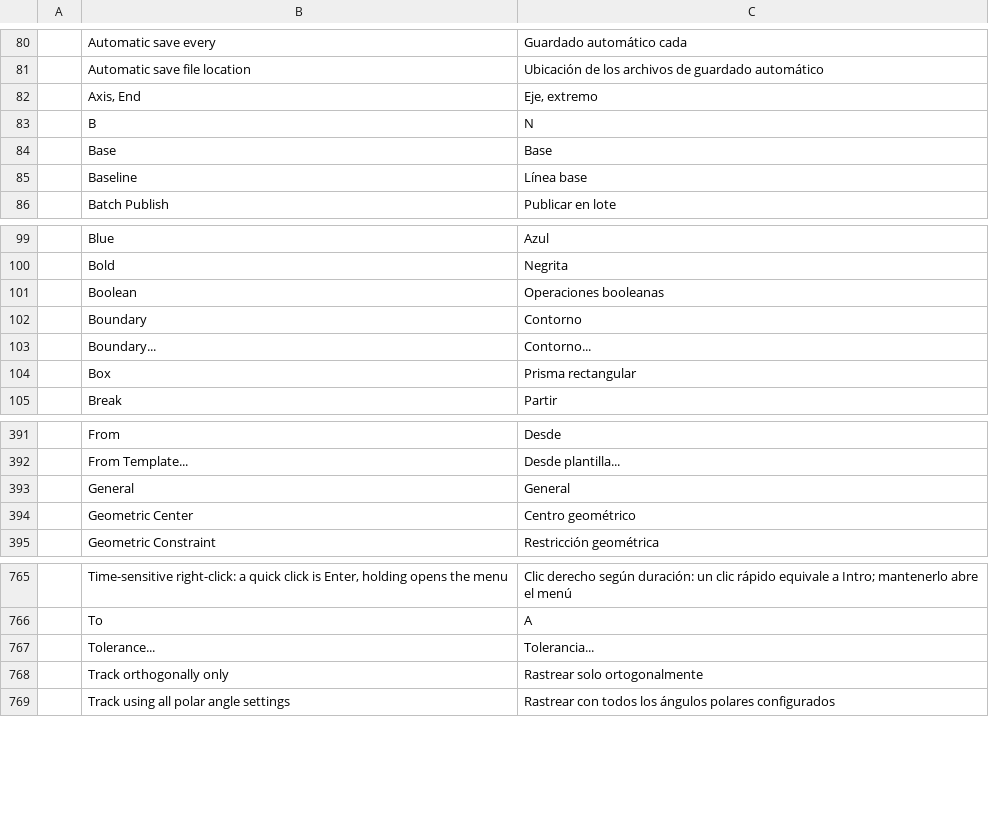
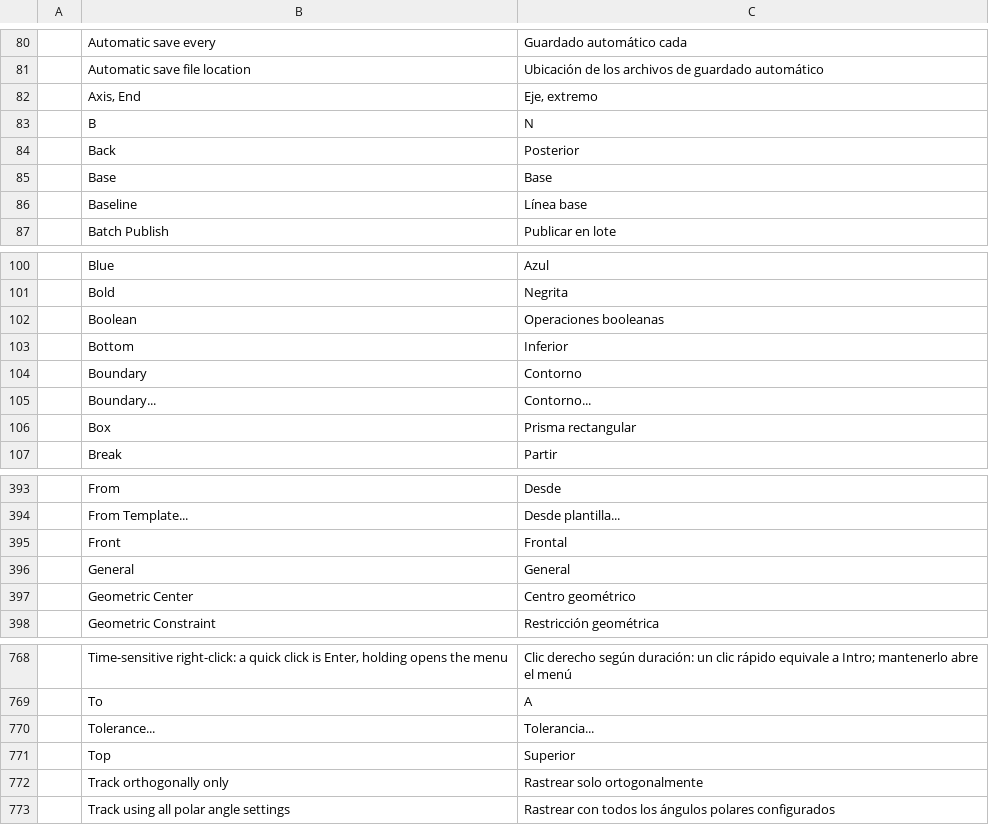
Before and after one commit to zorupo748/CADcraft-para-pc-sobremesa, a TSV file: crates/ui-egui/src/i18n/es.tsv, drawn as a sheet; only a part is shown, gaps mark what is left out; the diff names each change by its address in the sheet, - before the commit and + after, or states it on an @@ line.

```diff
--- a/crates/ui-egui/src/i18n/es.tsv
+++ b/crates/ui-egui/src/i18n/es.tsv
+row 84:  | Back | Posterior
+row 103:  | Bottom | Inferior
+row 395:  | Front | Frontal
+row 771:  | Top | Superior
```
Also changed, not shown: 4 other files.
